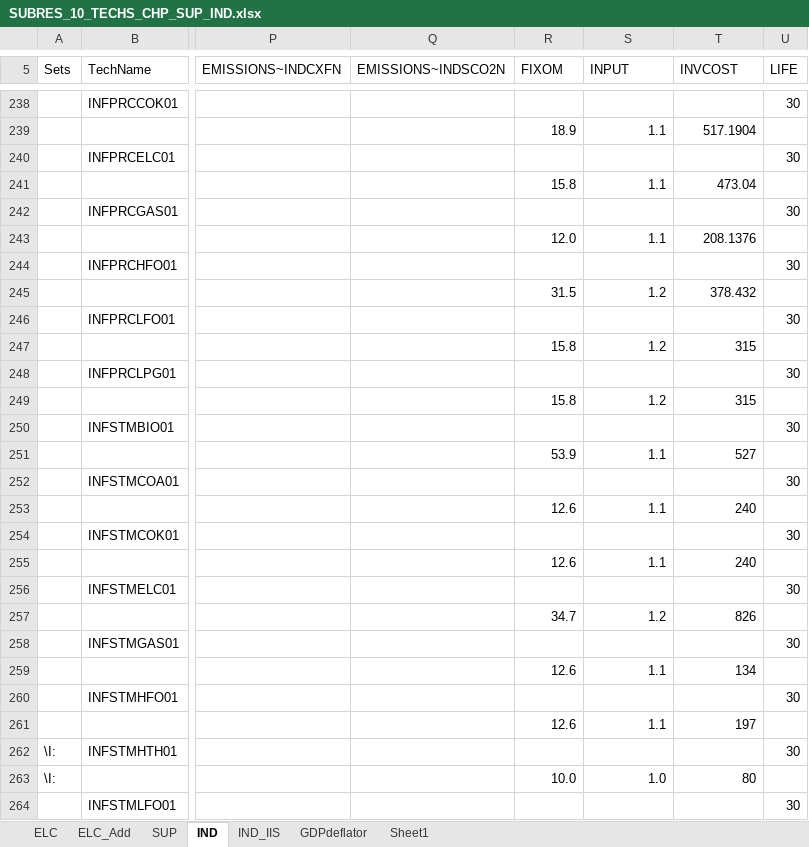
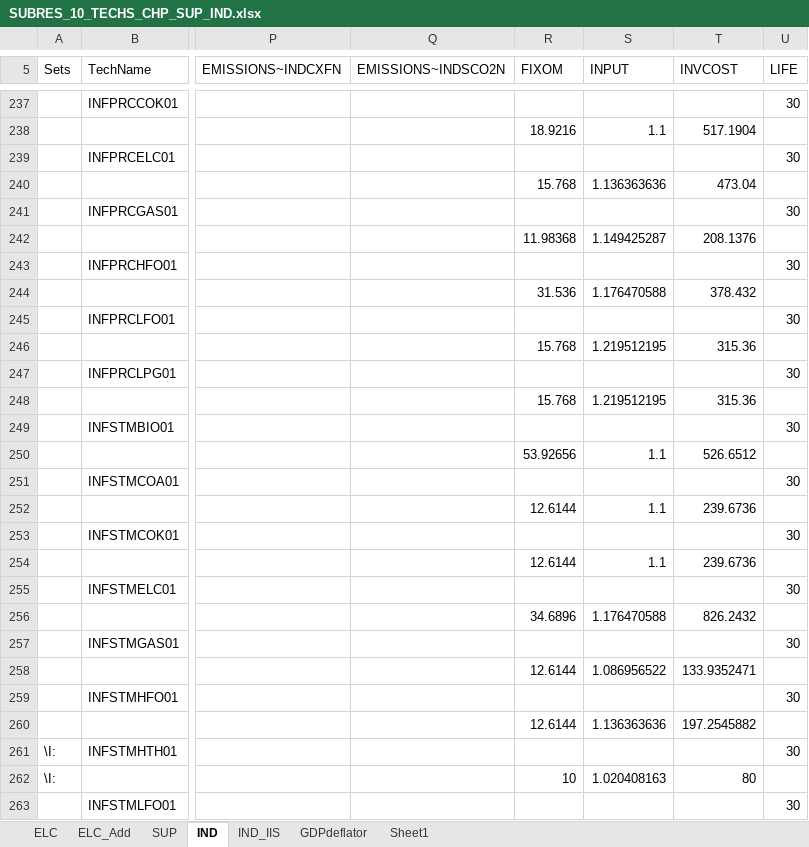
Before and after one commit to KanORS-E4SMA/EU_TIMES_Veda2.0, an Excel workbook: SubRES_TMPL/SUBRES_10_TECHS_CHP_SUP_IND.xlsx, sheet IND, drawn as a sheet; only a part is shown, gaps mark what is left out; values as stored, in another font and other column widths than the file's, no cell formats; conditional formats not drawn; addresses are those after the commit; the diff covers the shown part only; the diff names each change by its address in the sheet, - before the commit and + after, or states it on an @@ line.

```diff
--- a/SubRES_TMPL/SUBRES_10_TECHS_CHP_SUP_IND.xlsx (sheet IND)
+++ b/SubRES_TMPL/SUBRES_10_TECHS_CHP_SUP_IND.xlsx (sheet IND)
-R238 (FIXOM): 18.9
+R238 (FIXOM): 18.9216
-R240 (FIXOM): 15.8
+R240 (FIXOM): 15.768
-S240 (INPUT): 1.1
+S240 (INPUT): 1.136363636
-R242 (FIXOM): 12.0
+R242 (FIXOM): 11.98368
-S242 (INPUT): 1.1
+S242 (INPUT): 1.149425287
-R244 (FIXOM): 31.5
+R244 (FIXOM): 31.536
-S244 (INPUT): 1.2
+S244 (INPUT): 1.176470588
-R246 (FIXOM): 15.8
+R246 (FIXOM): 15.768
-S246 (INPUT): 1.2
+S246 (INPUT): 1.219512195
-T246 (INVCOST): 315
+T246 (INVCOST): 315.36
-R248 (FIXOM): 15.8
+R248 (FIXOM): 15.768
-S248 (INPUT): 1.2
+S248 (INPUT): 1.219512195
-T248 (INVCOST): 315
+T248 (INVCOST): 315.36
-R250 (FIXOM): 53.9
+R250 (FIXOM): 53.92656
-T250 (INVCOST): 527
+T250 (INVCOST): 526.6512
-R252 (FIXOM): 12.6
+R252 (FIXOM): 12.6144
-T252 (INVCOST): 240
+T252 (INVCOST): 239.6736
-R254 (FIXOM): 12.6
+R254 (FIXOM): 12.6144
-T254 (INVCOST): 240
+T254 (INVCOST): 239.6736
-R256 (FIXOM): 34.7
+R256 (FIXOM): 34.6896
-S256 (INPUT): 1.2
+S256 (INPUT): 1.176470588
-T256 (INVCOST): 826
+T256 (INVCOST): 826.2432
-R258 (FIXOM): 12.6
+R258 (FIXOM): 12.6144
-S258 (INPUT): 1.1
+S258 (INPUT): 1.086956522
-T258 (INVCOST): 134
+T258 (INVCOST): 133.9352471
-R260 (FIXOM): 12.6
+R260 (FIXOM): 12.6144
-S260 (INPUT): 1.1
+S260 (INPUT): 1.136363636
-T260 (INVCOST): 197
+T260 (INVCOST): 197.2545882
-R262 (FIXOM): 10.0
+R262 (FIXOM): 10
-S262 (INPUT): 1.0
+S262 (INPUT): 1.020408163
```
Also changed, not shown: 2 added rows, 3 removed rows and 412 edited cells elsewhere in this sheet, sheet ELC, sheet SUP, sheet IND_IIS, sheet ELC_Add, sheet GDPdeflator, cell formats, formulas that keep their value, Sets_JRC-EU-TIMES.xlsx, SubRES_TMPL/SUBRES_10_TECHS_CHP_SUP_IND_Trans.xlsx, 17 other files.
